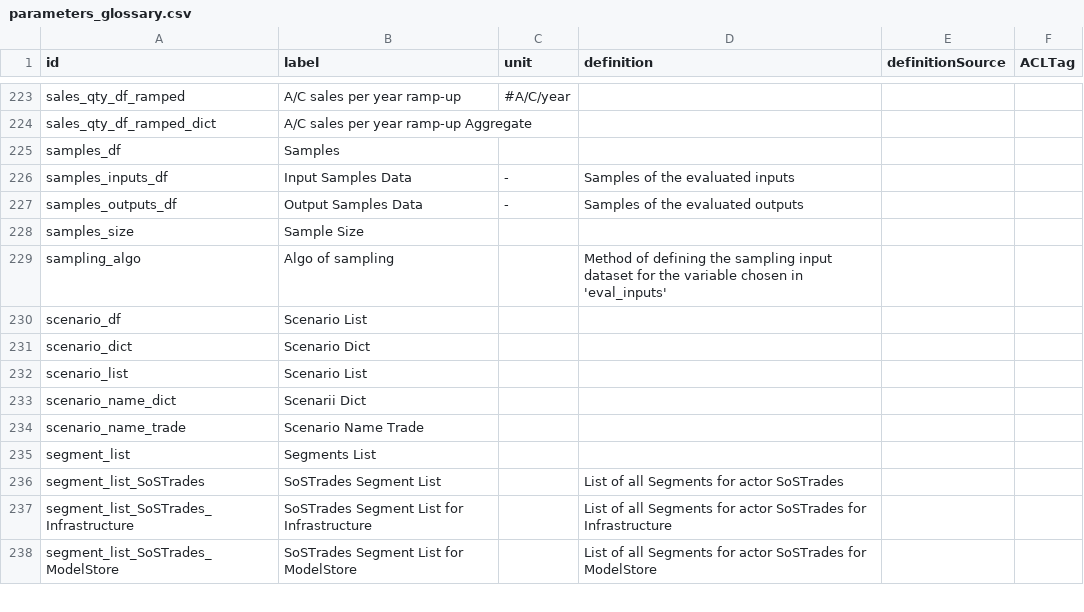
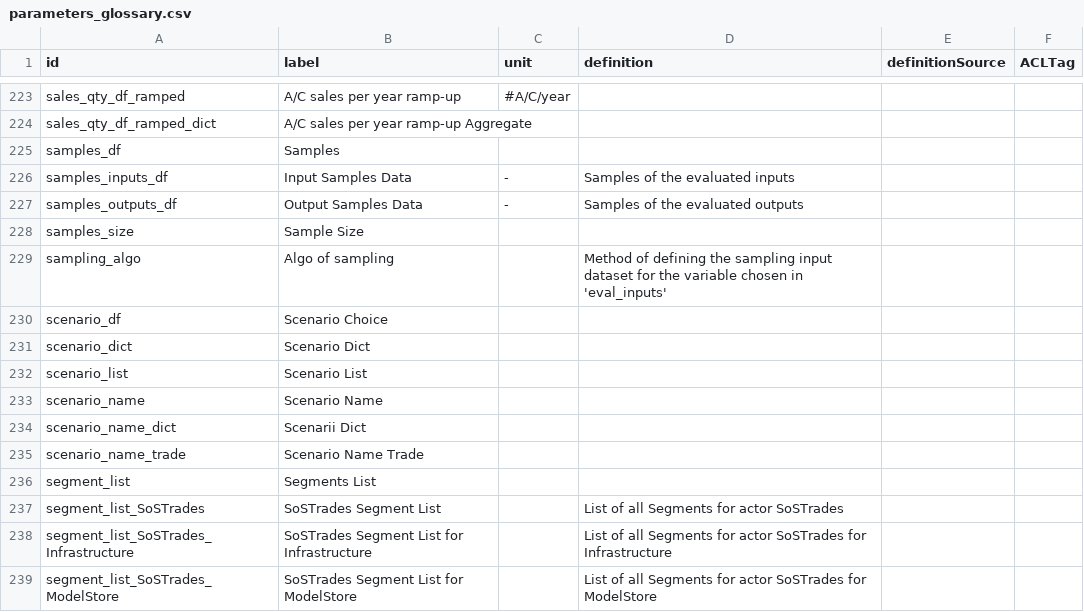
Before and after one commit to os-climate/sostrades-core, a CSV file: parameters_glossary.csv, drawn as a sheet; only a part is shown, gaps mark what is left out.

Commit message:
Update ontology glossary

```diff
--- a/parameters_glossary.csv
+++ b/parameters_glossary.csv
@@ -233,5 +233,6 @@ samples_size,Sample Size,,,,
 sampling_algo,Algo of sampling,,Method of defining the sampling input dataset for the variable chosen in 'eval_inputs',,
-scenario_df,Scenario List,,,,
+scenario_df,Scenario Choice,,,,
 scenario_dict,Scenario Dict,,,,
 scenario_list,Scenario List,,,,
+scenario_name,Scenario Name,,,,
 scenario_name_dict,Scenarii Dict,,,,
```
